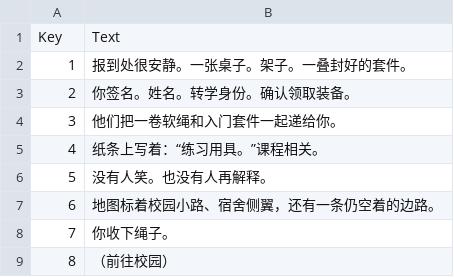
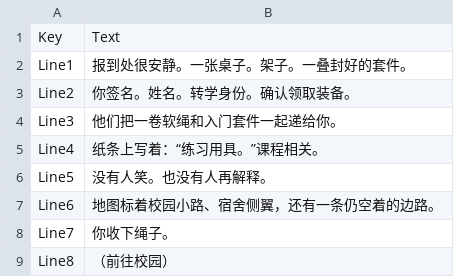
Before and after one commit to darkstriker9123-lgtm/BondageAcademy, a CSV file: C001_Day01/Intake/Text_CN.csv, drawn as a sheet.

```diff
--- a/C001_Day01/Intake/Text_CN.csv
+++ b/C001_Day01/Intake/Text_CN.csv
@@ -1,9 +1,9 @@
 Key,Text
-1,报到处很安静。一张桌子。架子。一叠封好的套件。
-2,你签名。姓名。转学身份。确认领取装备。
-3,他们把一卷软绳和入门套件一起递给你。
-4,纸条上写着：“练习用具。”课程相关。
-5,没有人笑。也没有人再解释。
-6,地图标着校园小路、宿舍侧翼，还有一条仍空着的边路。
-7,你收下绳子。
-8,（前往校园）
+Line1,报到处很安静。一张桌子。架子。一叠封好的套件。
+Line2,你签名。姓名。转学身份。确认领取装备。
+Line3,他们把一卷软绳和入门套件一起递给你。
+Line4,纸条上写着：“练习用具。”课程相关。
+Line5,没有人笑。也没有人再解释。
+Line6,地图标着校园小路、宿舍侧翼，还有一条仍空着的边路。
+Line7,你收下绳子。
+Line8,（前往校园）
```
Also changed, not shown: C001_Day01/Intake/Text_EN.csv, C001_Day01/Intro/Text_CN.csv, 6 other files.
